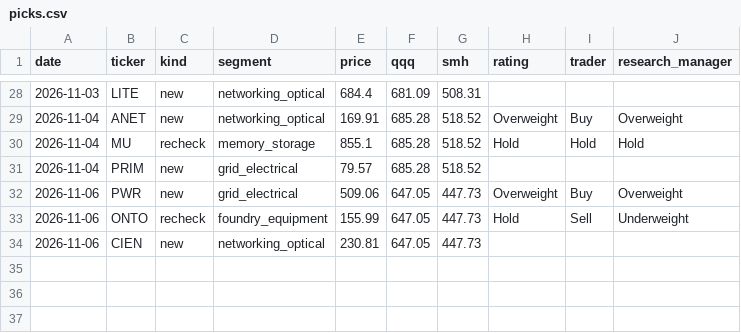
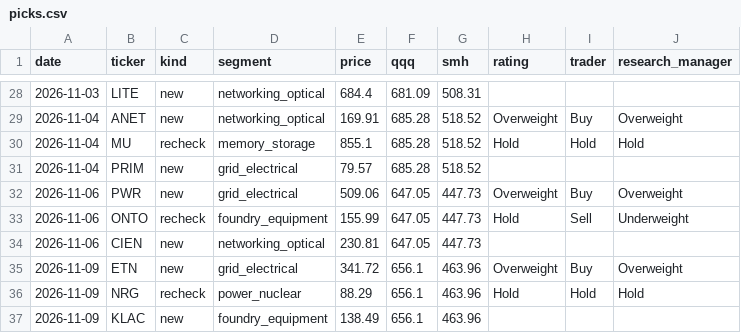
Before and after one commit to neozhixuan/gene-research, a CSV file: data/picks.csv, drawn as a sheet; only a part is shown, gaps mark what is left out; the diff names each change by its address in the sheet, - before the commit and + after, or states it on an @@ line.

```diff
--- a/data/picks.csv
+++ b/data/picks.csv
+row 35: 2026-11-09 | ETN | new | grid_electrical | 341.72 | 656.1 | 463.96 | Overweight | Buy | Overweight
+row 36: 2026-11-09 | NRG | recheck | power_nuclear | 88.29 | 656.1 | 463.96 | Hold | Hold | Hold
+row 37: 2026-11-09 | KLAC | new | foundry_equipment | 138.49 | 656.1 | 463.96
```
Also changed, not shown: data/usage.csv, 27 other files.
